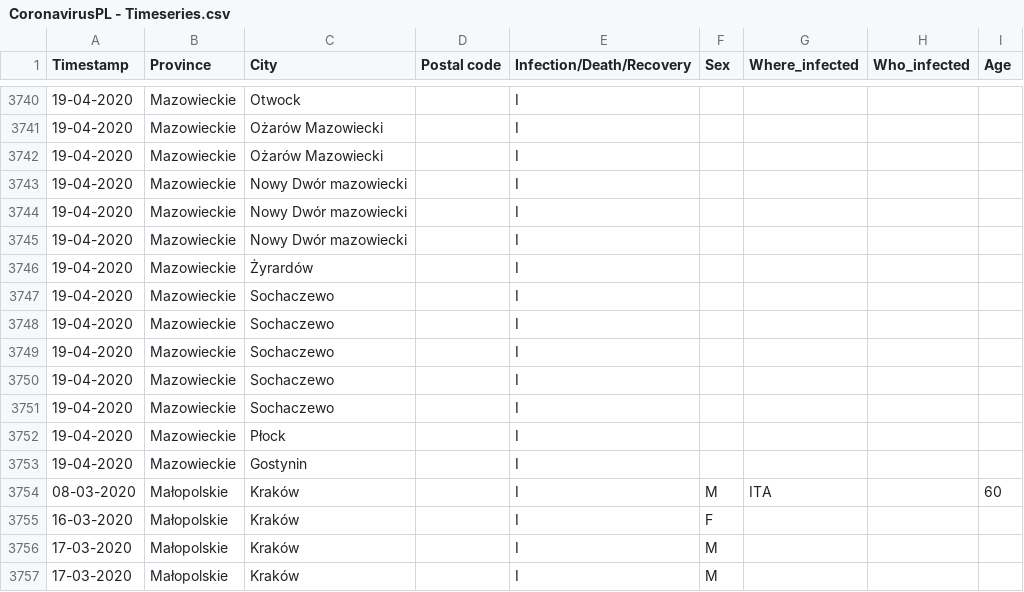
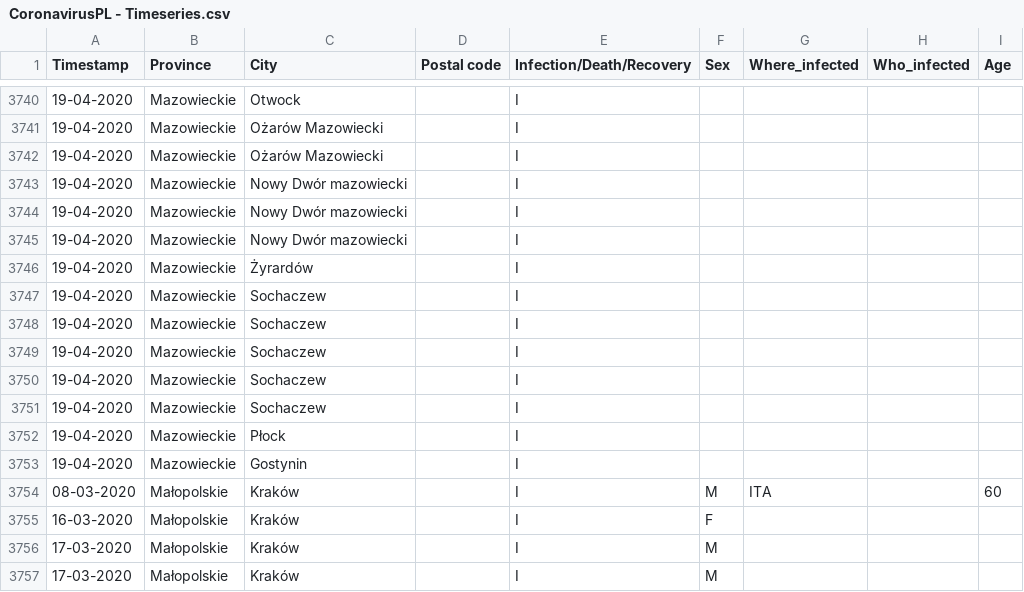
Before and after one commit to dtandev/coronavirus, a CSV file: data/CoronavirusPL - Timeseries.csv, drawn as a sheet; only a part is shown, gaps mark what is left out.

Commit message:
Sochaczew name fixed

```diff
--- a/data/CoronavirusPL - Timeseries.csv
+++ b/data/CoronavirusPL - Timeseries.csv
@@ -3746,7 +3746,7 @@ Timestamp,Province,City,Postal code,Infection/Death/Recovery,Sex,Where_infected,
 19-04-2020,Mazowieckie,Żyrardów,,I,,,,
-19-04-2020,Mazowieckie,Sochaczewo,,I,,,,
-19-04-2020,Mazowieckie,Sochaczewo,,I,,,,
-19-04-2020,Mazowieckie,Sochaczewo,,I,,,,
-19-04-2020,Mazowieckie,Sochaczewo,,I,,,,
-19-04-2020,Mazowieckie,Sochaczewo,,I,,,,
+19-04-2020,Mazowieckie,Sochaczew,,I,,,,
+19-04-2020,Mazowieckie,Sochaczew,,I,,,,
+19-04-2020,Mazowieckie,Sochaczew,,I,,,,
+19-04-2020,Mazowieckie,Sochaczew,,I,,,,
+19-04-2020,Mazowieckie,Sochaczew,,I,,,,
 19-04-2020,Mazowieckie,Płock,,I,,,,
```
